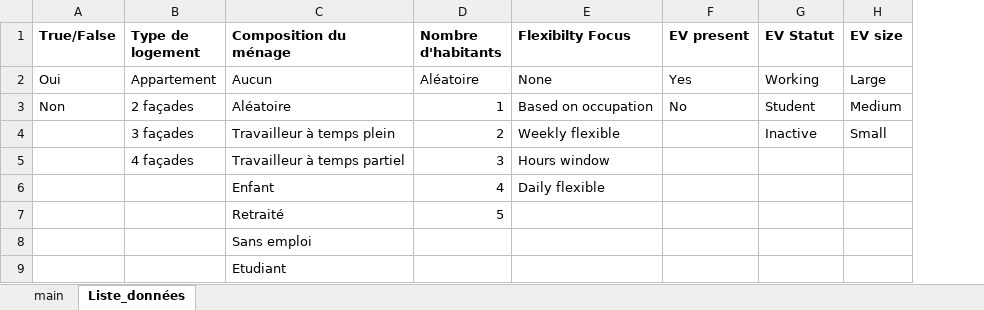
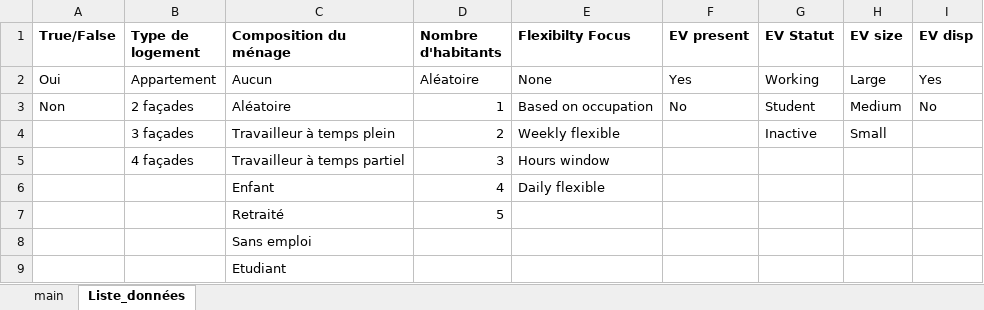
Before and after one commit to Diffels/ULG_Flex_Residential_Load, an Excel workbook: Config.xlsx, sheet Liste_données, drawn as a sheet; values as stored, in another font and other column widths than the file's, no borders; the diff names each change by its address in the sheet, - before the commit and + after, or states it on an @@ line.

```diff
--- a/Config.xlsx (sheet Liste_données)
+++ b/Config.xlsx (sheet Liste_données)
+column I (EV disp), rows 2-3: Yes | No
```
Also changed, not shown: sheet main, StROBe/Data/EV_load_profile.xlsx, 8 other files.
